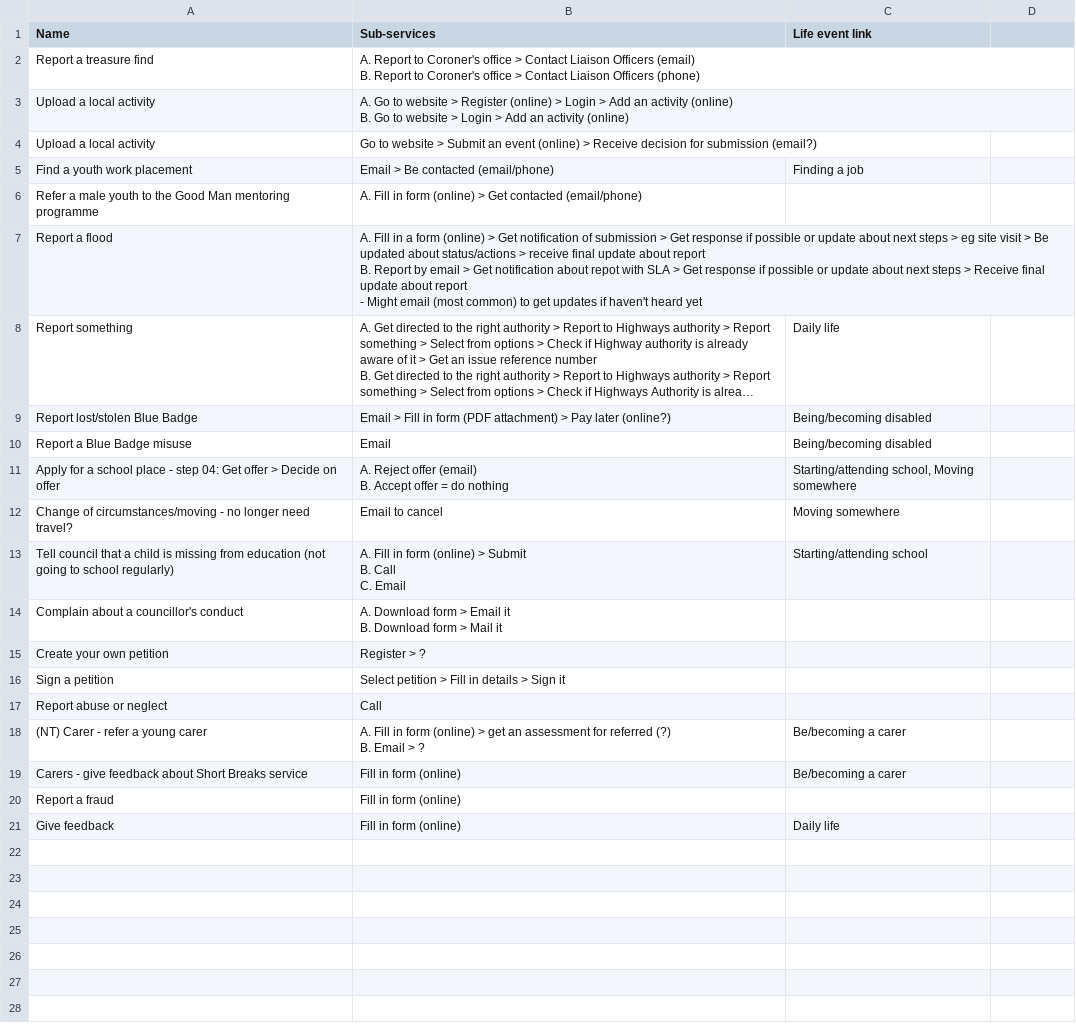
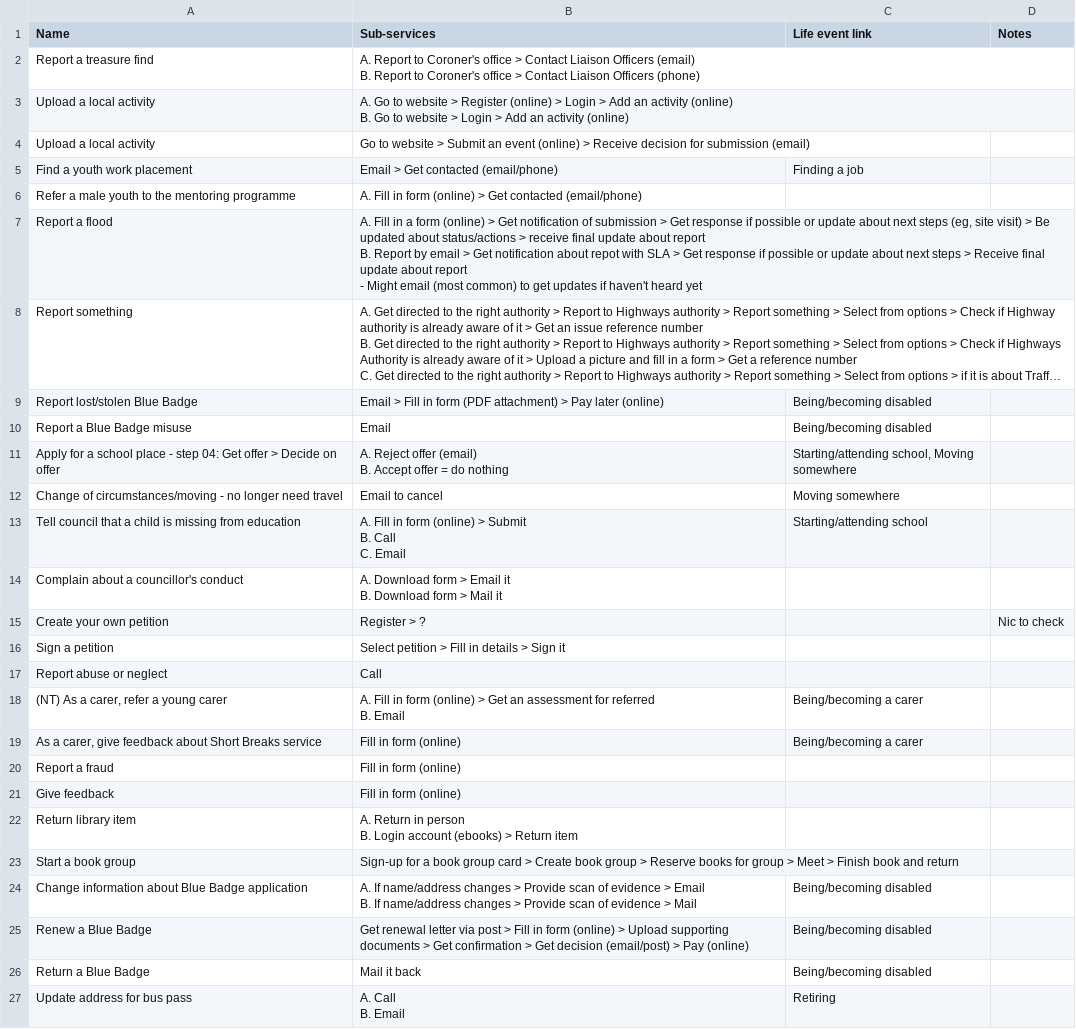
Before and after one commit to wearefuturegov/fg-patterns, a CSV file: lib/seeds/patterns/tell.csv, drawn as a sheet; long unchanged cells end in …; ↵ is a line break in a cell; the diff names each change by its address in the sheet, - before the commit and + after, or states it on an @@ line.

Commit message:
New pattern csv

```diff
--- a/lib/seeds/patterns/tell.csv
+++ b/lib/seeds/patterns/tell.csv
-D1: (empty)
+D1: Notes
-B4 (Sub-services): …for submission (email?)
+B4 (Sub-services): …for submission (email)
-B5 (Sub-services): Email > Be contacted (email/phone)
+B5 (Sub-services): Email > Get contacted (email/phone)
-A6 (Name): …to the Good Man mentoring programme
+A6 (Name): …to the mentoring programme
-B7 (Sub-services): …next steps > eg site visit > Be…
+B7 (Sub-services): …next steps (eg, site visit) > Be…
-C8 (Life event link): Daily life
+C8 (Life event link): (empty)
-B9 (Sub-services): …Pay later (online?)
+B9 (Sub-services): …Pay later (online)
-A12 (Name): …longer need travel?
+A12 (Name): …longer need travel
-A13 (Name): …from education (not going to school regularly)
+A13 (Name): …from education
-D15 (Notes): (empty)
+D15 (Notes): Nic to check
-A18 (Name): (NT) Carer - refer a young carer
+A18 (Name): (NT) As a carer, refer a young carer
-B18 (Sub-services): …(online) > get an assessment for referred (?) ↵ B. Email > ?
+B18 (Sub-services): …(online) > Get an assessment for referred ↵ B. Email
-C18:C19 (Life event link): Be/becoming a carer
+C18:C19 (Life event link): Being/becoming a carer
-A19 (Name): Carers - give feedback…
+A19 (Name): As a carer, give feedback…
-C21 (Life event link): Daily life
+C21 (Life event link): (empty)
+row 22: Return library item | A. Return in person ↵ B. Login account (ebooks) > Return item
+row 23: Start a book group | Sign-up for a book group card > Create book group > Reserve books for group > Meet > Finish book and return
+row 24: Change information about Blue Badge application | A. If name/address changes > Provide scan of evidence > Email ↵ B. If name/address changes > Provide scan of evidence > Mail | Being/becoming disabled
+row 25: Renew a Blue Badge | Get renewal letter via post > Fill in form (online) > Upload supporting documents > Get confirmation > Get decision (email/post) > Pay (online) | Being/becoming disabled
+row 26: Return a Blue Badge | Mail it back | Being/becoming disabled
+row 27: Update address for bus pass | A. Call ↵ B. Email | Retiring
```
Also changed, not shown: lib/seeds/patterns/apply.csv, lib/seeds/patterns/book.csv, 7 other files.
